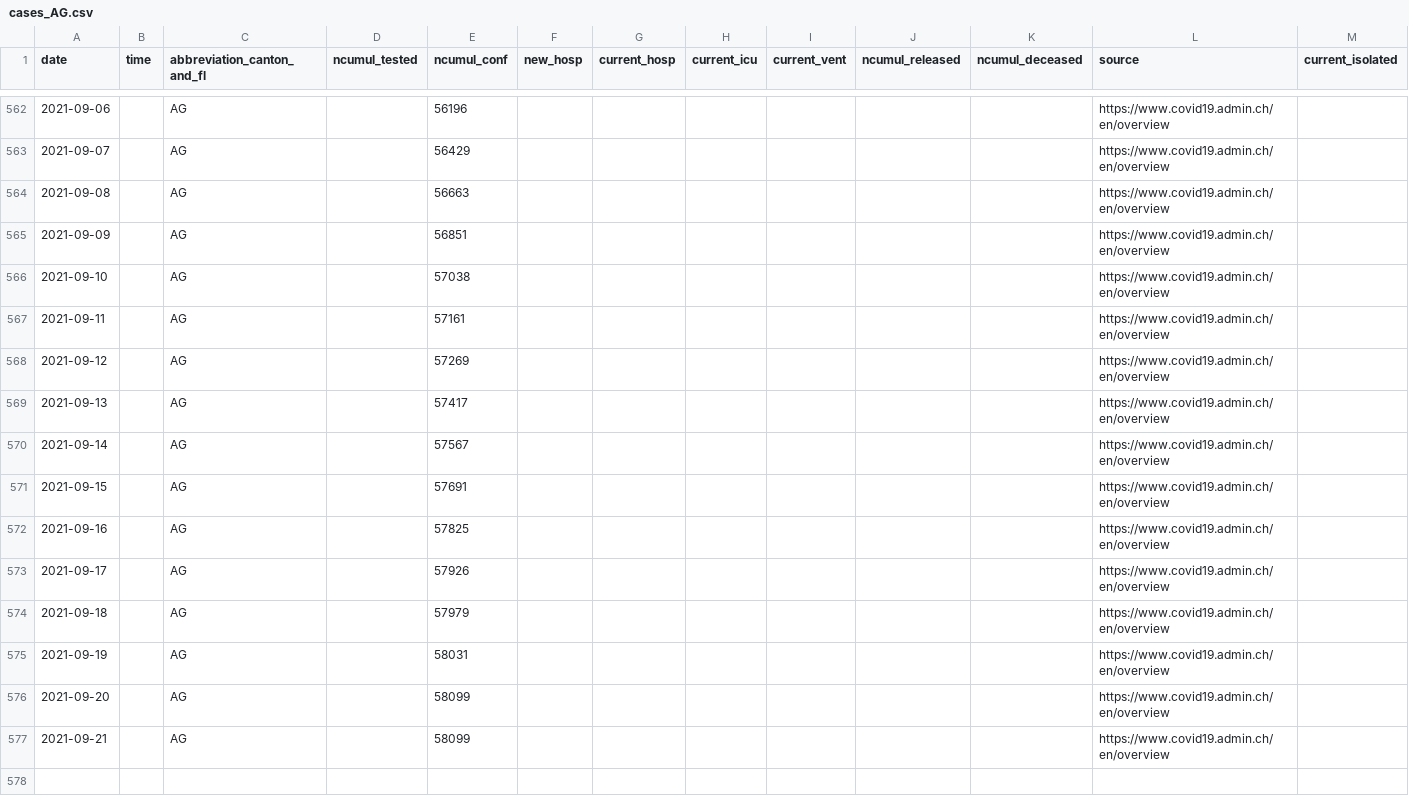
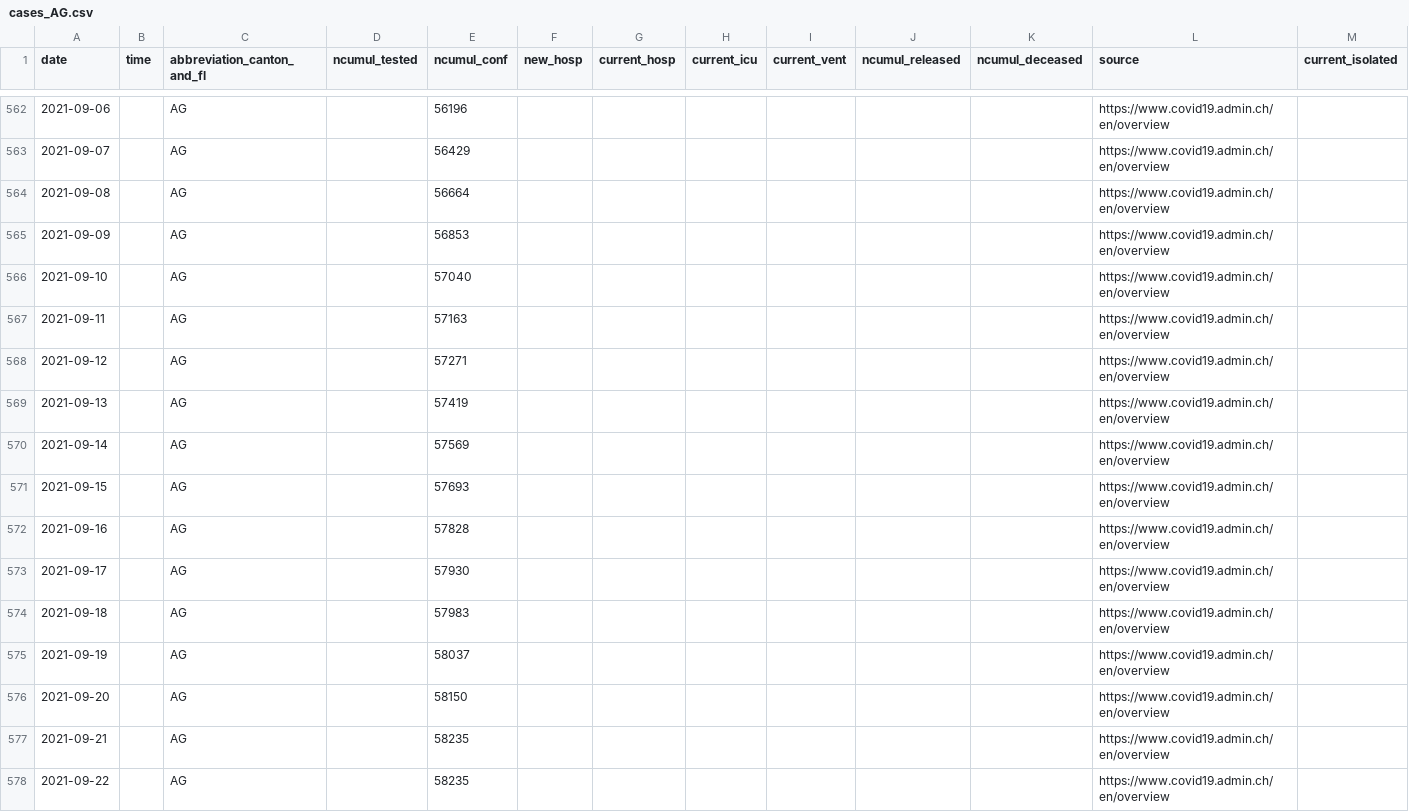
Before and after one commit to doerfli/foph-covid19-data, a CSV file: cases/cases_AG.csv, drawn as a sheet; only a part is shown, gaps mark what is left out; rows hold the shown columns only; the diff names each change by its address in the sheet, - before the commit and + after, or states it on an @@ line.

```diff
--- a/cases/cases_AG.csv
+++ b/cases/cases_AG.csv
-E564 (ncumul_conf): 56663
+E564 (ncumul_conf): 56664
-E565 (ncumul_conf): 56851
+E565 (ncumul_conf): 56853
-E566 (ncumul_conf): 57038
+E566 (ncumul_conf): 57040
-E567 (ncumul_conf): 57161
+E567 (ncumul_conf): 57163
-E568 (ncumul_conf): 57269
+E568 (ncumul_conf): 57271
-E569 (ncumul_conf): 57417
+E569 (ncumul_conf): 57419
-E570 (ncumul_conf): 57567
+E570 (ncumul_conf): 57569
-E571 (ncumul_conf): 57691
+E571 (ncumul_conf): 57693
-E572 (ncumul_conf): 57825
+E572 (ncumul_conf): 57828
-E573 (ncumul_conf): 57926
+E573 (ncumul_conf): 57930
-E574 (ncumul_conf): 57979
+E574 (ncumul_conf): 57983
-E575 (ncumul_conf): 58031
+E575 (ncumul_conf): 58037
-E576 (ncumul_conf): 58099
+E576 (ncumul_conf): 58150
-E577 (ncumul_conf): 58099
+E577 (ncumul_conf): 58235
+row 578: 2021-09-22 |  | AG |  | 58235 |  |  |  |  |  |  | https://www.covid19.admin.ch/en/overview
```
Also changed, not shown: cases/cases_BE.csv, cases/cases_BL.csv, 26 other files.
